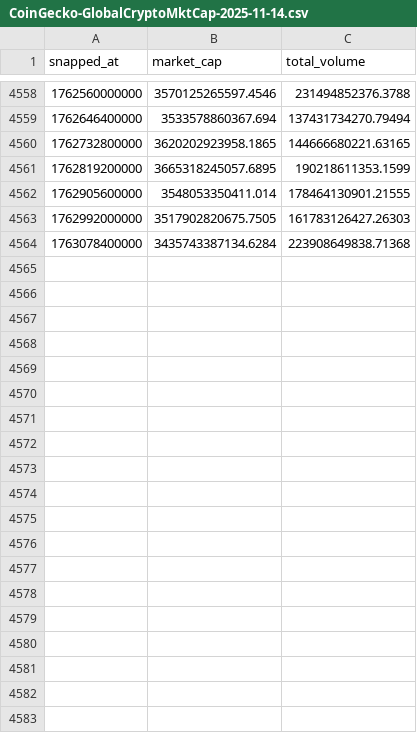
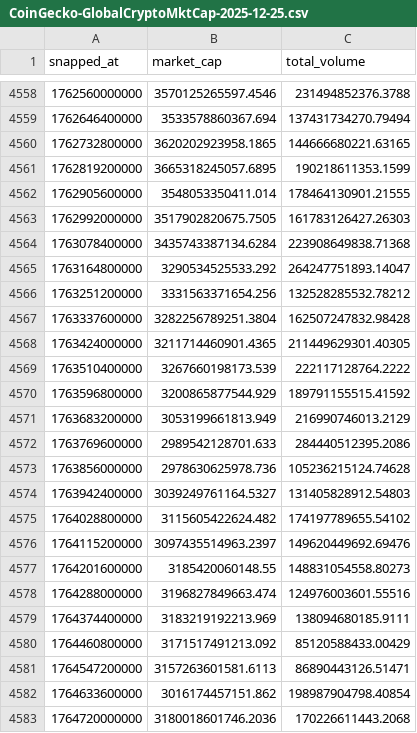
Before and after one commit to josean9/TFG_DEF, a CSV file: data/csv/raw/CoinGecko-GlobalCryptoMktCap-2025-12-25.csv (was data/csv/raw/CoinGecko-GlobalCryptoMktCap-2025-11-14.csv), drawn as a sheet; only a part is shown, gaps mark what is left out; the diff covers the shown part only; the diff names each change by its address in the sheet, - before the commit and + after, or states it on an @@ line.

```diff
--- a/data/csv/raw/CoinGecko-GlobalCryptoMktCap-2025-11-14.csv
+++ b/data/csv/raw/CoinGecko-GlobalCryptoMktCap-2025-12-25.csv
+row 4565: 1763164800000 | 3290534525533.292 | 264247751893.14047
+row 4566: 1763251200000 | 3331563371654.256 | 132528285532.78212
+row 4567: 1763337600000 | 3282256789251.3804 | 162507247832.98428
+row 4568: 1763424000000 | 3211714460901.4365 | 211449629301.40305
+row 4569: 1763510400000 | 3267660198173.539 | 222117128764.2222
+row 4570: 1763596800000 | 3200865877544.929 | 189791155515.41592
+row 4571: 1763683200000 | 3053199661813.949 | 216990746013.2129
+row 4572: 1763769600000 | 2989542128701.633 | 284440512395.2086
+row 4573: 1763856000000 | 2978630625978.736 | 105236215124.74628
+row 4574: 1763942400000 | 3039249761164.5327 | 131405828912.54803
+row 4575: 1764028800000 | 3115605422624.482 | 174197789655.54102
+row 4576: 1764115200000 | 3097435514963.2397 | 149620449692.69476
+row 4577: 1764201600000 | 3185420060148.55 | 148831054558.80273
+row 4578: 1764288000000 | 3196827849663.474 | 124976003601.55516
+row 4579: 1764374400000 | 3183219192213.969 | 138094680185.9111
+row 4580: 1764460800000 | 3171517491213.092 | 85120588433.00429
+row 4581: 1764547200000 | 3157263601581.6113 | 86890443126.51471
+row 4582: 1764633600000 | 3016174457151.862 | 198987904798.40854
+row 4583: 1764720000000 | 3180018601746.2036 | 170226611443.2068
```
Also changed, not shown: 22 added rows elsewhere in this file, data/csv/clean/us_inflation_daily_filtered.csv, data/csv/raw/rsi_best_feature_only.csv, 11 other files.
